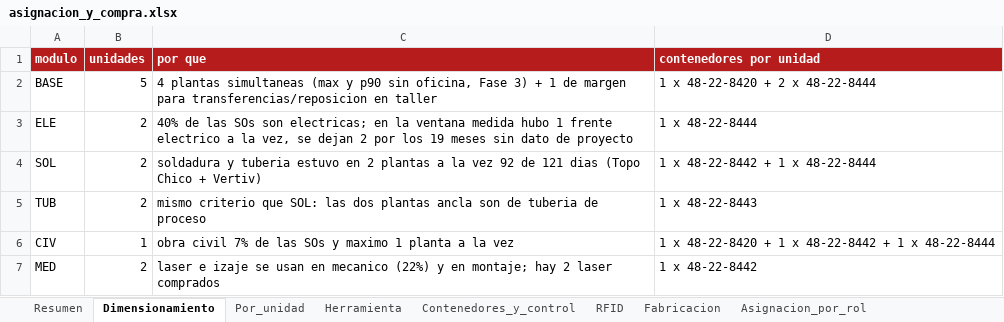
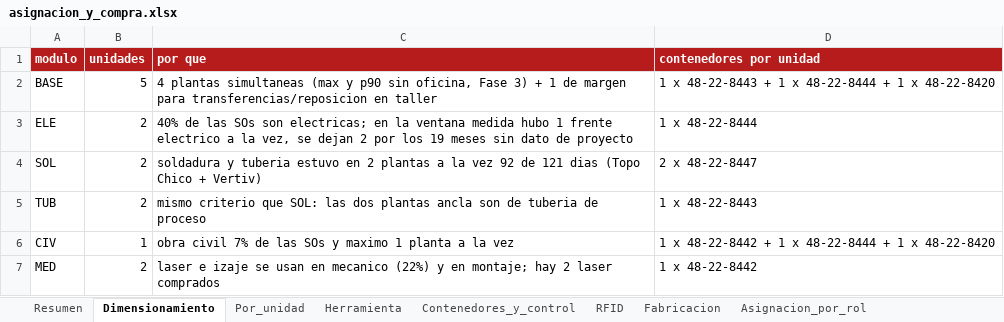
Before and after one commit to yinyo1/fts-suite, an Excel workbook: docs/herramientas-mx/asignacion_y_compra.xlsx, sheet Dimensionamiento, drawn as a sheet; values as stored, in another font and other column widths than the file's, no borders; the diff names each change by its address in the sheet, - before the commit and + after, or states it on an @@ line.

```diff
--- a/docs/herramientas-mx/asignacion_y_compra.xlsx (sheet Dimensionamiento)
+++ b/docs/herramientas-mx/asignacion_y_compra.xlsx (sheet Dimensionamiento)
-D2 (contenedores por unidad): 1 x 48-22-8420 + 2 x 48-22-8444
+D2 (contenedores por unidad): 1 x 48-22-8443 + 1 x 48-22-8444 + 1 x 48-22-8420
-D4 (contenedores por unidad): 1 x 48-22-8442 + 1 x 48-22-8444
+D4 (contenedores por unidad): 2 x 48-22-8447
-D6 (contenedores por unidad): 1 x 48-22-8420 + 1 x 48-22-8442 + 1 x 48-22-8444
+D6 (contenedores por unidad): 1 x 48-22-8442 + 1 x 48-22-8444 + 1 x 48-22-8420
```
Also changed, not shown: sheet Contenedores_y_control, sheet Herramienta, sheet Resumen, sheet Por_unidad, sheet Fabricacion, other sheet tabs, docs/herramientas-mx/catalogo_maestro.xlsx, docs/herramientas-mx/contenedores.xlsx, 49 other files.
